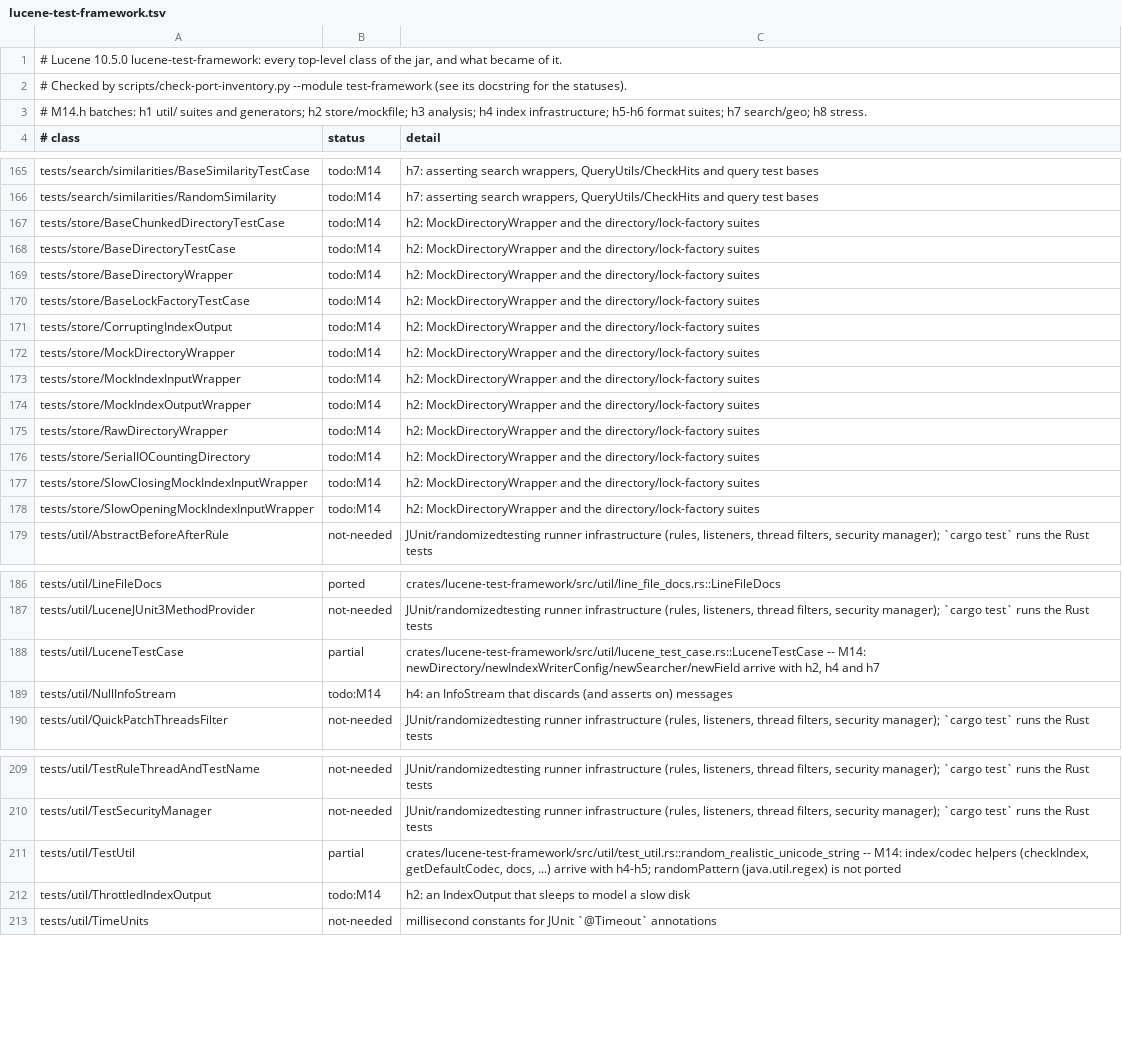
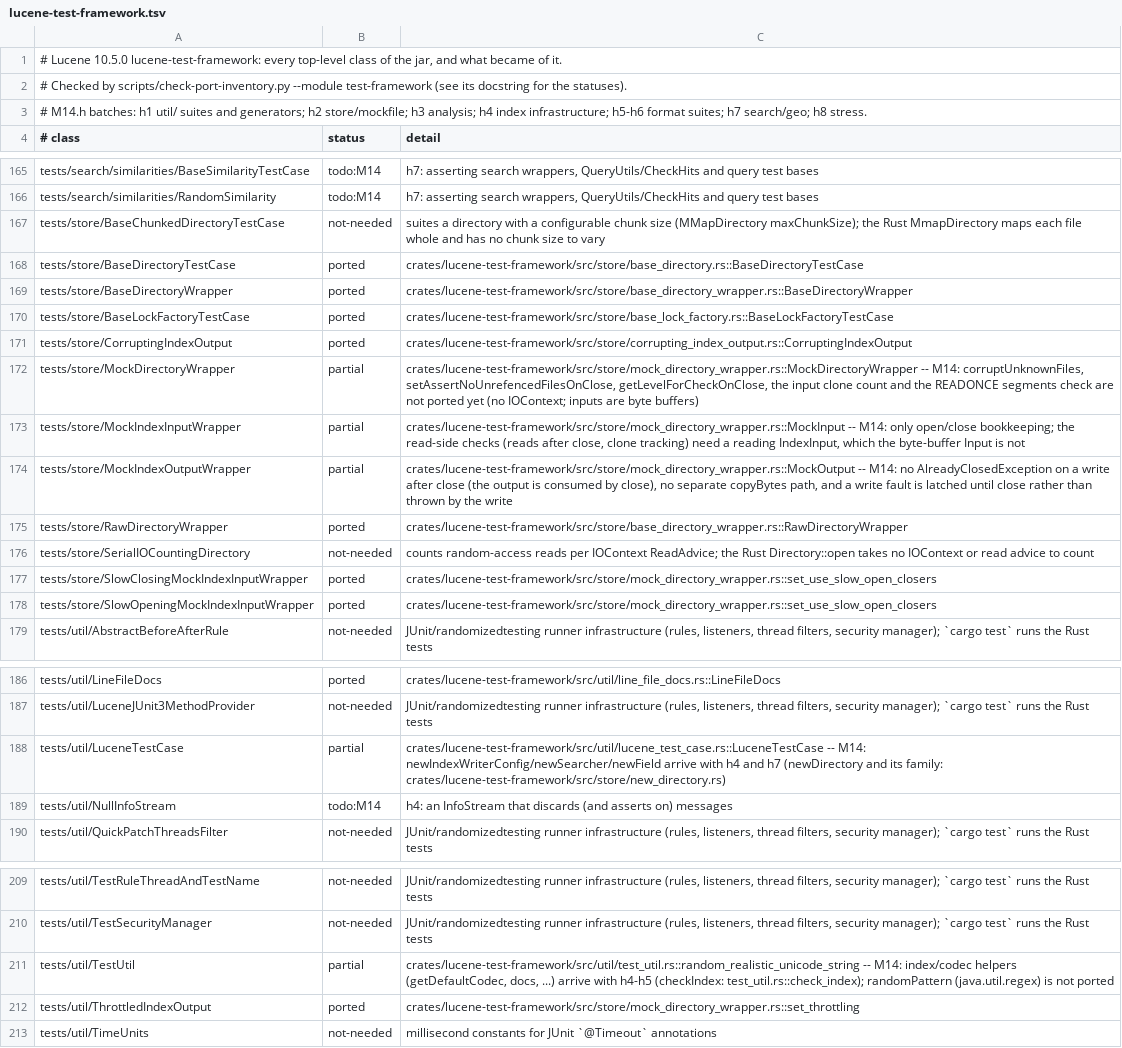
Before and after one commit to huyz0/lucene-rust, a TSV file: docs/inventory/lucene-test-framework.tsv, drawn as a sheet; only a part is shown, gaps mark what is left out; the diff covers the shown part only.

```diff
--- a/docs/inventory/lucene-test-framework.tsv
+++ b/docs/inventory/lucene-test-framework.tsv
@@ -166,14 +166,14 @@ tests/search/similarities/BaseSimilarityTestCase	todo:M14	h7: asserting search w
 tests/search/similarities/RandomSimilarity	todo:M14	h7: asserting search wrappers, QueryUtils/CheckHits and query test bases
-tests/store/BaseChunkedDirectoryTestCase	todo:M14	h2: MockDirectoryWrapper and the directory/lock-factory suites
-tests/store/BaseDirectoryTestCase	todo:M14	h2: MockDirectoryWrapper and the directory/lock-factory suites
-tests/store/BaseDirectoryWrapper	todo:M14	h2: MockDirectoryWrapper and the directory/lock-factory suites
-tests/store/BaseLockFactoryTestCase	todo:M14	h2: MockDirectoryWrapper and the directory/lock-factory suites
-tests/store/CorruptingIndexOutput	todo:M14	h2: MockDirectoryWrapper and the directory/lock-factory suites
-tests/store/MockDirectoryWrapper	todo:M14	h2: MockDirectoryWrapper and the directory/lock-factory suites
-tests/store/MockIndexInputWrapper	todo:M14	h2: MockDirectoryWrapper and the directory/lock-factory suites
-tests/store/MockIndexOutputWrapper	todo:M14	h2: MockDirectoryWrapper and the directory/lock-factory suites
-tests/store/RawDirectoryWrapper	todo:M14	h2: MockDirectoryWrapper and the directory/lock-factory suites
-tests/store/SerialIOCountingDirectory	todo:M14	h2: MockDirectoryWrapper and the directory/lock-factory suites
-tests/store/SlowClosingMockIndexInputWrapper	todo:M14	h2: MockDirectoryWrapper and the directory/lock-factory suites
-tests/store/SlowOpeningMockIndexInputWrapper	todo:M14	h2: MockDirectoryWrapper and the directory/lock-factory suites
+tests/store/BaseChunkedDirectoryTestCase	not-needed	suites a directory with a configurable chunk size (MMapDirectory maxChunkSize); the Rust MmapDirectory maps each file whole and has no chunk size to vary
+tests/store/BaseDirectoryTestCase	ported	crates/lucene-test-framework/src/store/base_directory.rs::BaseDirectoryTestCase
+tests/store/BaseDirectoryWrapper	ported	crates/lucene-test-framework/src/store/base_directory_wrapper.rs::BaseDirectoryWrapper
+tests/store/BaseLockFactoryTestCase	ported	crates/lucene-test-framework/src/store/base_lock_factory.rs::BaseLockFactoryTestCase
+tests/store/CorruptingIndexOutput	ported	crates/lucene-test-framework/src/store/corrupting_index_output.rs::CorruptingIndexOutput
+tests/store/MockDirectoryWrapper	partial	crates/lucene-test-framework/src/store/mock_directory_wrapper.rs::MockDirectoryWrapper -- M14: corruptUnknownFiles, setAssertNoUnrefencedFilesOnClose, getLevelForCheckOnClose, the input clone count and the READONCE segments check are not ported yet (no IOContext; inputs are byte buffers)
+tests/store/MockIndexInputWrapper	partial	crates/lucene-test-framework/src/store/mock_directory_wrapper.rs::MockInput -- M14: only open/close bookkeeping; the read-side checks (reads after close, clone tracking) need a reading IndexInput, which the byte-buffer Input is not
+tests/store/MockIndexOutputWrapper	partial	crates/lucene-test-framework/src/store/mock_directory_wrapper.rs::MockOutput -- M14: no AlreadyClosedException on a write after close (the output is consumed by close), no separate copyBytes path, and a write fault is latched until close rather than thrown by the write
+tests/store/RawDirectoryWrapper	ported	crates/lucene-test-framework/src/store/base_directory_wrapper.rs::RawDirectoryWrapper
+tests/store/SerialIOCountingDirectory	not-needed	counts random-access reads per IOContext ReadAdvice; the Rust Directory::open takes no IOContext or read advice to count
+tests/store/SlowClosingMockIndexInputWrapper	ported	crates/lucene-test-framework/src/store/mock_directory_wrapper.rs::set_use_slow_open_closers
+tests/store/SlowOpeningMockIndexInputWrapper	ported	crates/lucene-test-framework/src/store/mock_directory_wrapper.rs::set_use_slow_open_closers
 tests/util/AbstractBeforeAfterRule	not-needed	JUnit/randomizedtesting runner infrastructure (rules, listeners, thread filters, security manager); `cargo test` runs the Rust tests
@@ -187,3 +187,3 @@ tests/util/LineFileDocs	ported	crates/lucene-test-framework/src/util/line_file_d
 tests/util/LuceneJUnit3MethodProvider	not-needed	JUnit/randomizedtesting runner infrastructure (rules, listeners, thread filters, security manager); `cargo test` runs the Rust tests
-tests/util/LuceneTestCase	partial	crates/lucene-test-framework/src/util/lucene_test_case.rs::LuceneTestCase -- M14: newDirectory/newIndexWriterConfig/newSearcher/newField arrive with h2, h4 and h7
+tests/util/LuceneTestCase	partial	crates/lucene-test-framework/src/util/lucene_test_case.rs::LuceneTestCase -- M14: newIndexWriterConfig/newSearcher/newField arrive with h4 and h7 (newDirectory and its family: crates/lucene-test-framework/src/store/new_directory.rs)
 tests/util/NullInfoStream	todo:M14	h4: an InfoStream that discards (and asserts on) messages
@@ -210,4 +210,4 @@ tests/util/TestRuleThreadAndTestName	not-needed	JUnit/randomizedtesting runner i
 tests/util/TestSecurityManager	not-needed	JUnit/randomizedtesting runner infrastructure (rules, listeners, thread filters, security manager); `cargo test` runs the Rust tests
-tests/util/TestUtil	partial	crates/lucene-test-framework/src/util/test_util.rs::random_realistic_unicode_string -- M14: index/codec helpers (checkIndex, getDefaultCodec, docs, ...) arrive with h4-h5; randomPattern (java.util.regex) is not ported
-tests/util/ThrottledIndexOutput	todo:M14	h2: an IndexOutput that sleeps to model a slow disk
+tests/util/TestUtil	partial	crates/lucene-test-framework/src/util/test_util.rs::random_realistic_unicode_string -- M14: index/codec helpers (getDefaultCodec, docs, ...) arrive with h4-h5 (checkIndex: test_util.rs::check_index); randomPattern (java.util.regex) is not ported
+tests/util/ThrottledIndexOutput	ported	crates/lucene-test-framework/src/store/mock_directory_wrapper.rs::set_throttling
 tests/util/TimeUnits	not-needed	millisecond constants for JUnit `@Timeout` annotations
```
Also changed, not shown: 42 edited cells elsewhere in this file, 27 other files.
